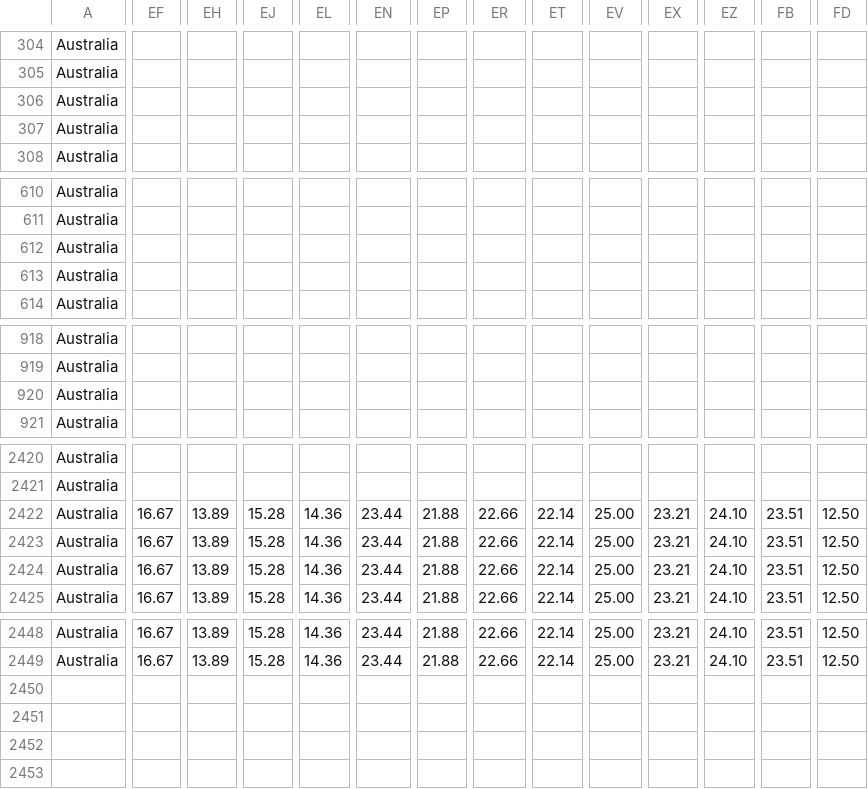
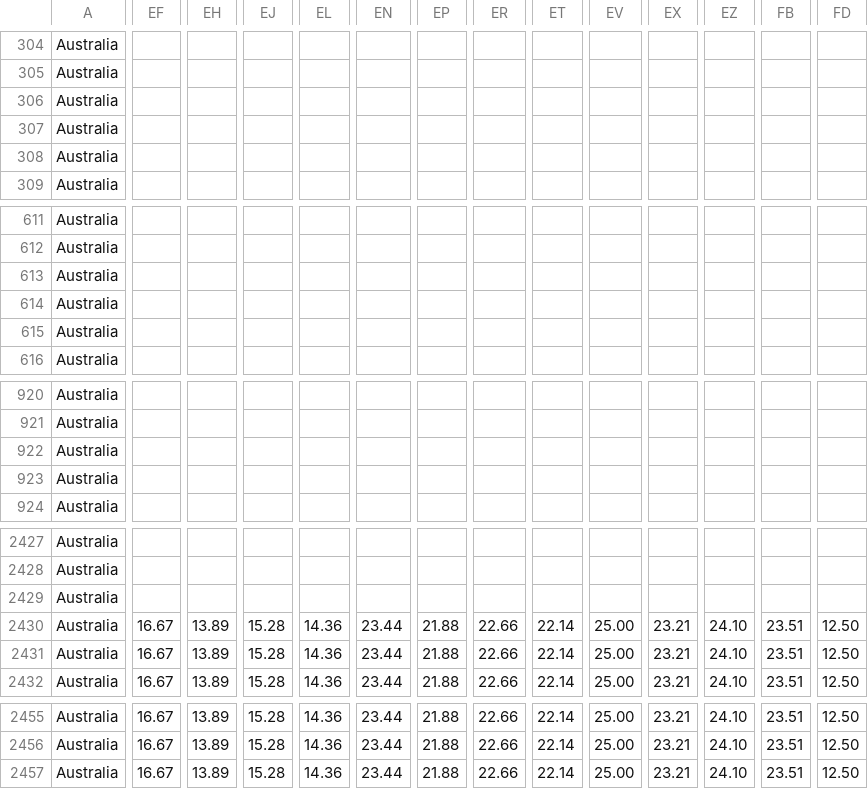
Before and after one commit to bernardoandretti/covid-policy-tracker, a CSV file: data/Australia/OxCGRT_AUS_differentiated_withnotes_2022.csv, drawn as a sheet; only a part is shown, gaps mark what is left out; addresses are those after the commit; rows hold the shown columns only; the diff covers the shown part only; the diff names each change by its address in the sheet, - before the commit and + after, or states it on an @@ line.

```diff
--- a/data/Australia/OxCGRT_AUS_differentiated_withnotes_2022.csv
+++ b/data/Australia/OxCGRT_AUS_differentiated_withnotes_2022.csv
+row 308: Australia
+row 615: Australia
+row 922: Australia
-EF2429: 16.67
+EF2429: (empty)
-EH2429: 13.89
+EH2429: (empty)
-EJ2429: 15.28
+EJ2429: (empty)
-EL2429: 14.36
+EL2429: (empty)
-EN2429: 23.44
+EN2429: (empty)
-EP2429: 21.88
+EP2429: (empty)
-ER2429: 22.66
+ER2429: (empty)
-ET2429: 22.14
+ET2429: (empty)
-EV2429: 25.00
+EV2429: (empty)
-EX2429: 23.21
+EX2429: (empty)
-EZ2429: 24.10
+EZ2429: (empty)
-FB2429: 23.51
+FB2429: (empty)
-FD2429: 12.50
+FD2429: (empty)
+row 2457: Australia | 16.67 | 13.89 | 15.28 | 14.36 | 23.44 | 21.88 | 22.66 | 22.14 | 25.00 | 23.21 | 24.10 | 23.51 | 12.50
```
Also changed, not shown: 4 added rows elsewhere in this file, data/United Kingdom/OxCGRT_GBR_differentiated_withnotes_2022.csv, 7 other files.
